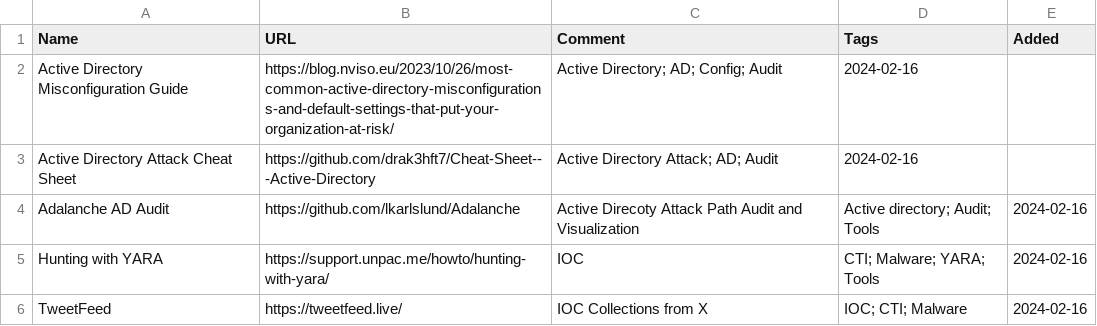
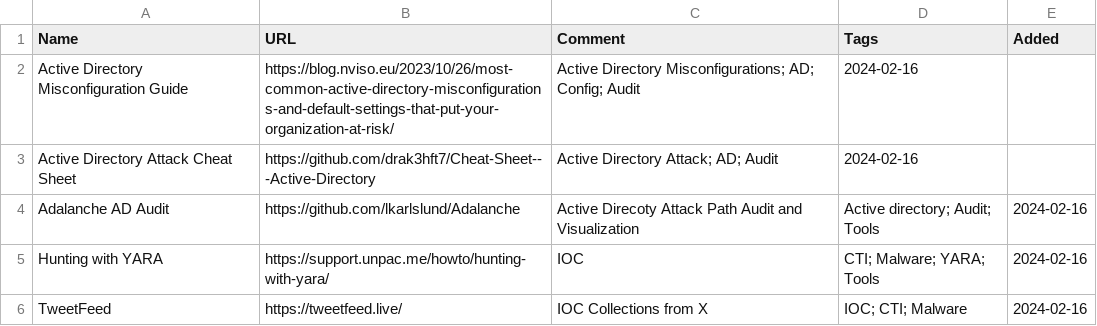
Before and after one commit to bi-sec-pub/infos, a CSV file: input.csv, drawn as a sheet; only a part is shown.

Commit message:
Update input.csv

```diff
--- a/input.csv
+++ b/input.csv
@@ -1,3 +1,3 @@
 Name, URL, Comment, Tags, Added
-Active Directory Misconfiguration Guide, https://blog.nviso.eu/2023/10/26/most-common-active-directory-misconfigurations-and-default-settings-that-put-your-organization-at-risk/, Active Directory; AD; Config; Audit, 2024-02-16
+Active Directory Misconfiguration Guide, https://blog.nviso.eu/2023/10/26/most-common-active-directory-misconfigurations-and-default-settings-that-put-your-organization-at-risk/, Active Directory Misconfigurations; AD; Config; Audit, 2024-02-16
 Active Directory Attack Cheat Sheet, https://github.com/drak3hft7/Cheat-Sheet---Active-Directory, Active Directory Attack; AD; Audit, 2024-02-16
```
